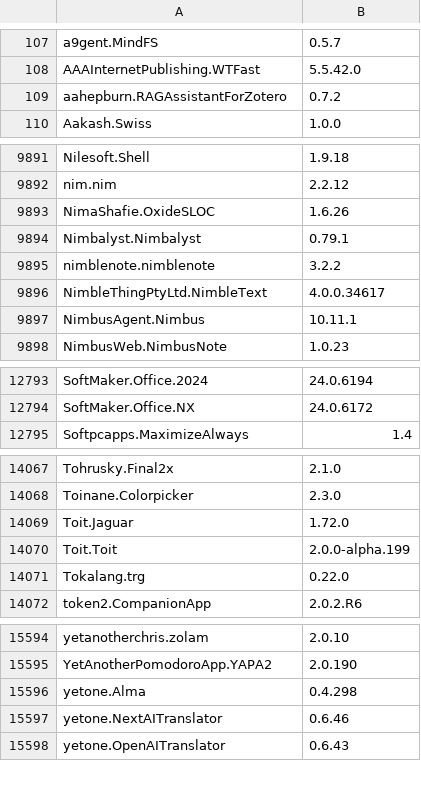
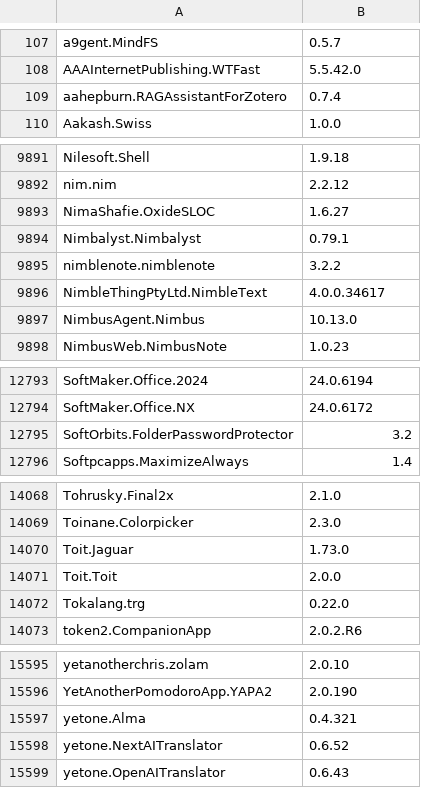
Before and after one commit to NakanoSanku/winget-pkgs-index, a CSV file: index.csv, drawn as a sheet; only a part is shown, gaps mark what is left out; the diff covers the shown part only.

```diff
--- a/index.csv
+++ b/index.csv
@@ -108,3 +108,3 @@
 "AAAInternetPublishing.WTFast","5.5.42.0"
-"aahepburn.RAGAssistantForZotero","0.7.2"
+"aahepburn.RAGAssistantForZotero","0.7.4"
 "Aakash.Swiss","1.0.0"
@@ -9892,3 +9892,3 @@
 "nim.nim","2.2.12"
-"NimaShafie.OxideSLOC","1.6.26"
+"NimaShafie.OxideSLOC","1.6.27"
 "Nimbalyst.Nimbalyst","0.79.1"
@@ -9896,3 +9896,3 @@
 "NimbleThingPtyLtd.NimbleText","4.0.0.34617"
-"NimbusAgent.Nimbus","10.11.1"
+"NimbusAgent.Nimbus","10.13.0"
 "NimbusWeb.NimbusNote","1.0.23"
@@ -12794,2 +12794,3 @@
 "SoftMaker.Office.NX","24.0.6172"
+"SoftOrbits.FolderPasswordProtector","3.2"
 "Softpcapps.MaximizeAlways","1.4"
@@ -14068,4 +14069,4 @@
 "Toinane.Colorpicker","2.3.0"
-"Toit.Jaguar","1.72.0"
-"Toit.Toit","2.0.0-alpha.199"
+"Toit.Jaguar","1.73.0"
+"Toit.Toit","2.0.0"
 "Tokalang.trg","0.22.0"
@@ -15595,4 +15596,4 @@
 "YetAnotherPomodoroApp.YAPA2","2.0.190"
-"yetone.Alma","0.4.298"
-"yetone.NextAITranslator","0.6.46"
+"yetone.Alma","0.4.321"
+"yetone.NextAITranslator","0.6.52"
 "yetone.OpenAITranslator","0.6.43"
```
Also changed, not shown: 67 edited cells elsewhere in this file, 3 other files.
